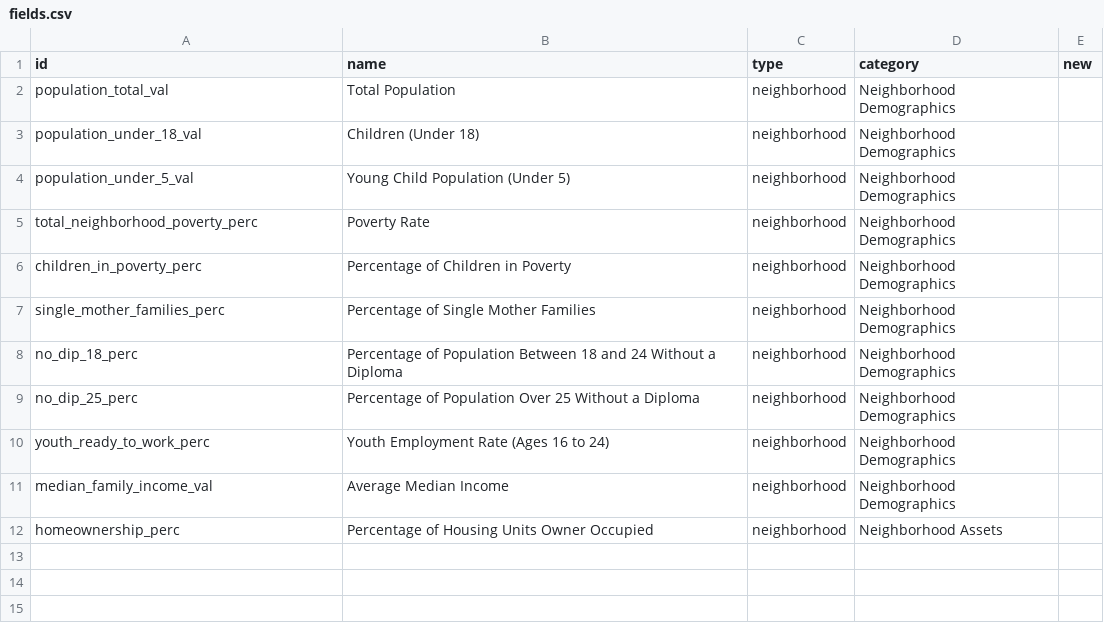
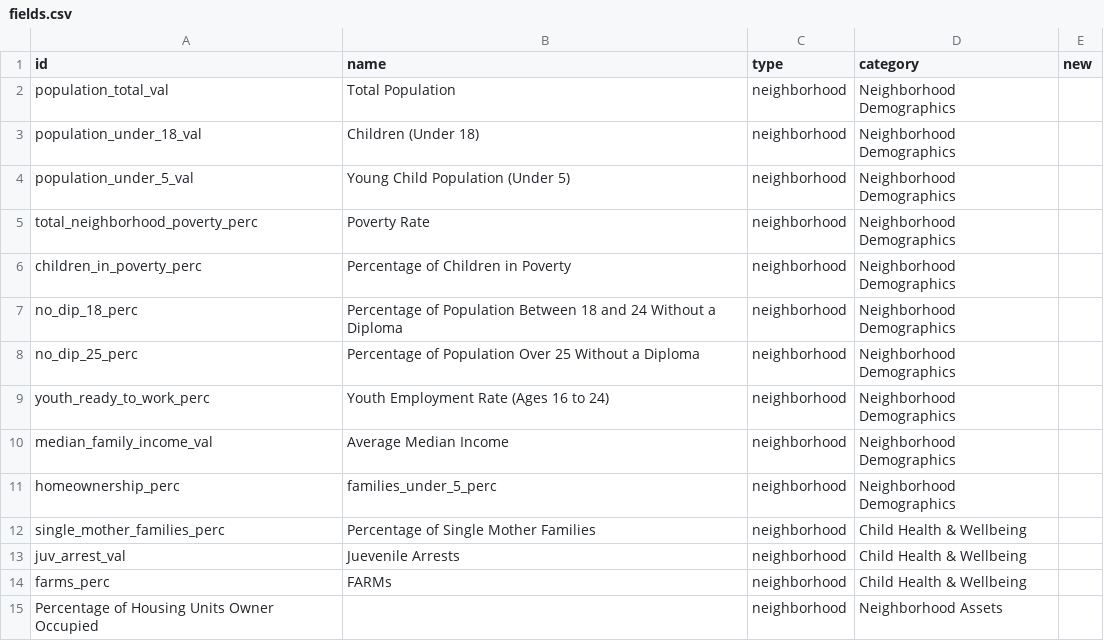
Before and after one commit to timothywvance/timothywvance.github.io, a CSV file: data/fields.csv, drawn as a sheet.

```diff
--- a/data/fields.csv
+++ b/data/fields.csv
@@ -6,3 +6,2 @@ total_neighborhood_poverty_perc,Poverty Rate,neighborhood,Neighborhood Demograph
 children_in_poverty_perc,Percentage of Children in Poverty,neighborhood,Neighborhood Demographics,
-single_mother_families_perc,Percentage of Single Mother Families,neighborhood,Neighborhood Demographics,
 no_dip_18_perc,Percentage of Population Between 18 and 24 Without a Diploma,neighborhood,Neighborhood Demographics,
@@ -11,2 +10,6 @@ youth_ready_to_work_perc,Youth Employment Rate (Ages 16 to 24),neighborhood,Neig
 median_family_income_val,Average Median Income,neighborhood,Neighborhood Demographics,
-homeownership_perc,Percentage of Housing Units Owner Occupied,neighborhood,Neighborhood Assets,
+homeownership_perc,families_under_5_perc,neighborhood,Neighborhood Demographics,
+single_mother_families_perc,Percentage of Single Mother Families,neighborhood,Child Health & Wellbeing,
+juv_arrest_val,Juevenile Arrests,neighborhood,Child Health & Wellbeing,
+farms_perc,FARMs,neighborhood,Child Health & Wellbeing,
+Percentage of Housing Units Owner Occupied,,neighborhood,Neighborhood Assets,
```
Also changed, not shown: data/neighborhoods.csv, data/source.csv, 1 other file.
